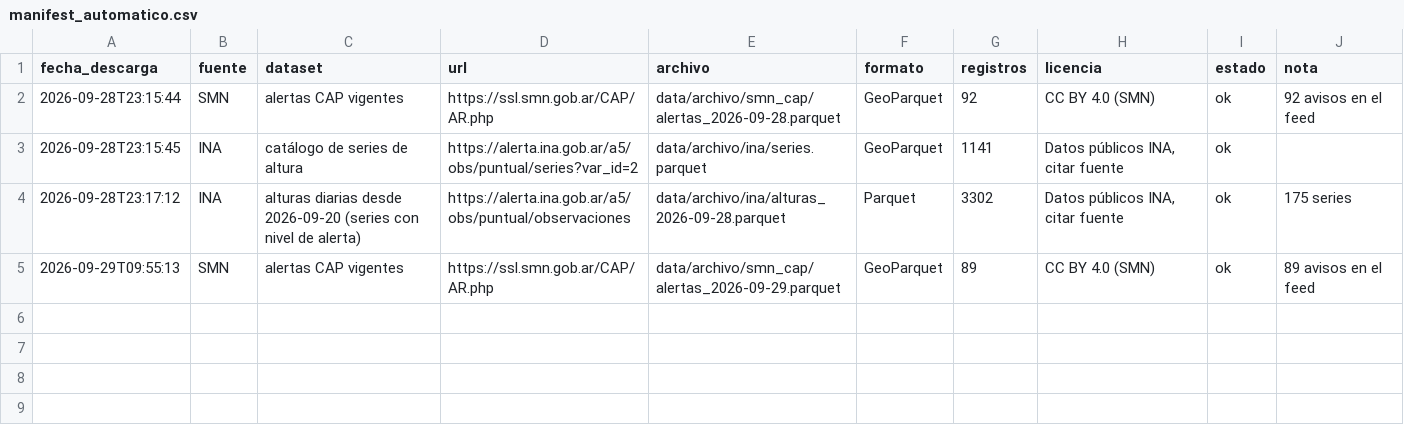
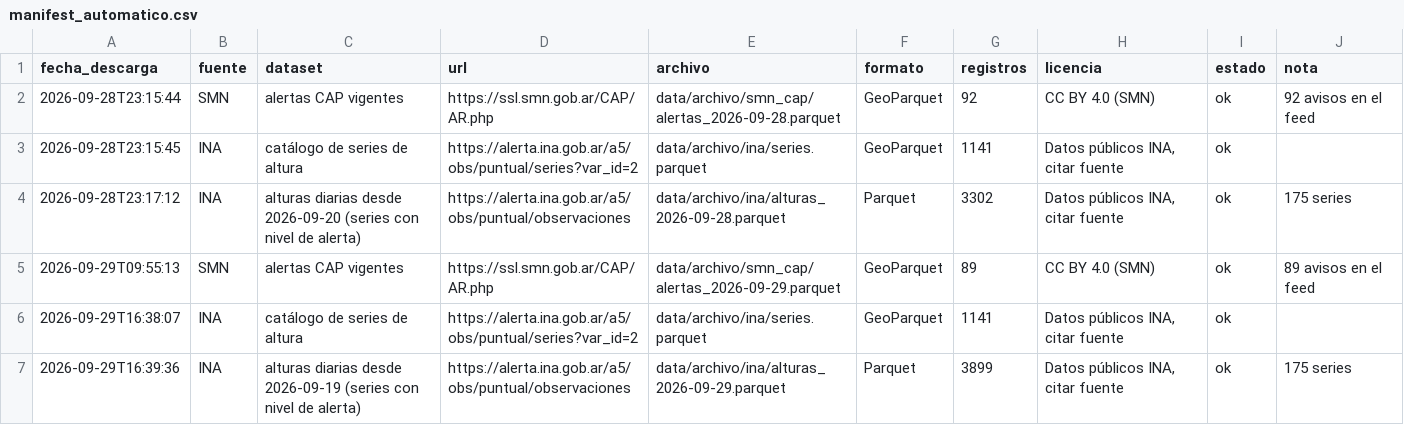
Before and after one commit to diamedego/Mapa-de-riesgo-super-ni-o, a CSV file: data/archivo/manifest_automatico.csv, drawn as a sheet; the diff names each change by its address in the sheet, - before the commit and + after, or states it on an @@ line.

```diff
--- a/data/archivo/manifest_automatico.csv
+++ b/data/archivo/manifest_automatico.csv
+row 6: 2026-09-29T16:38:07 | INA | catálogo de series de altura | https://alerta.ina.gob.ar/a5/obs/puntual/series?var_id=2 | data/archivo/ina/series.parquet | GeoParquet | 1141 | Datos públicos INA, citar fuente | ok
+row 7: 2026-09-29T16:39:36 | INA | alturas diarias desde 2026-09-19 (series con nivel de alerta) | https://alerta.ina.gob.ar/a5/obs/puntual/observaciones | data/archivo/ina/alturas_2026-09-29.parquet | Parquet | 3899 | Datos públicos INA, citar fuente | ok | 175 series
```
Also changed, not shown: 2 other files.
